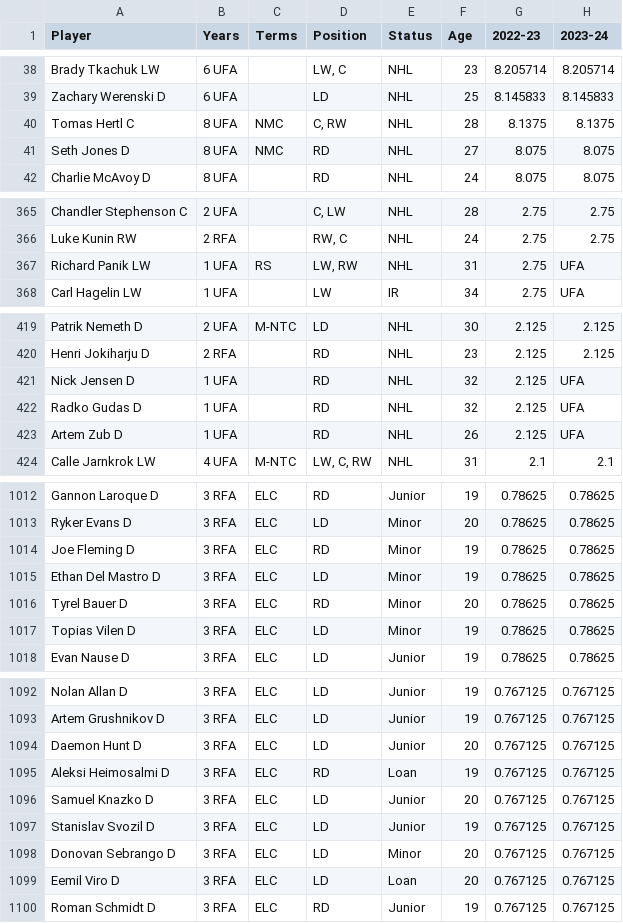
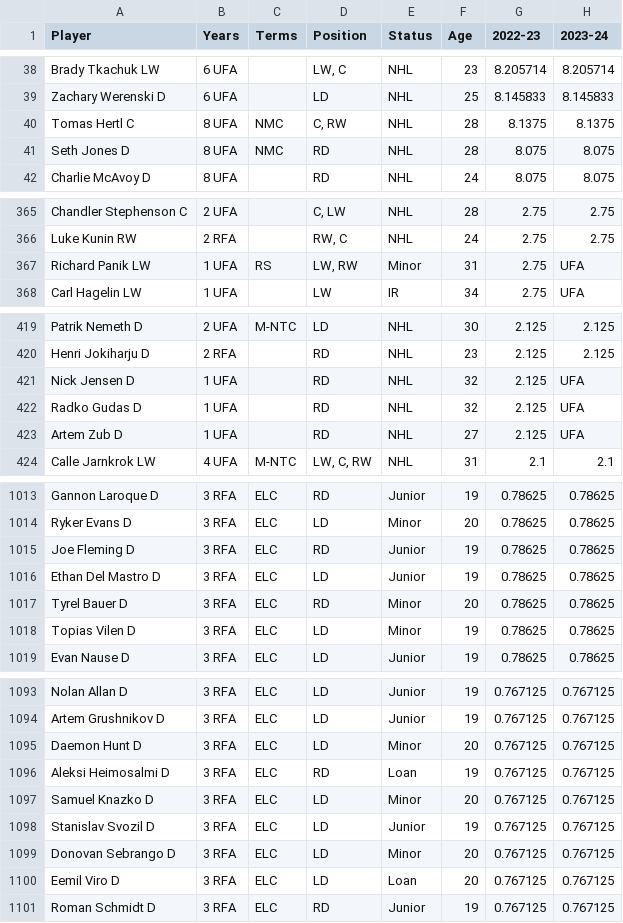
Before and after one commit to kww271/qBneK36JpdQetizHcQM7DMrCSz, a CSV file: caphits.csv, drawn as a sheet; only a part is shown, gaps mark what is left out; addresses are those after the commit; the diff covers the shown part only; the diff names each change by its address in the sheet, - before the commit and + after, or states it on an @@ line.

```diff
--- a/caphits.csv
+++ b/caphits.csv
-F41 (Age): 27
+F41 (Age): 28
-E367 (Status): NHL
+E367 (Status): Minor
-F423 (Age): 26
+F423 (Age): 27
-E1015:E1016 (Status): Minor
+E1015:E1016 (Status): Junior
-E1095 (Status): Junior
+E1095 (Status): Minor
-E1097 (Status): Junior
+E1097 (Status): Minor
```
Also changed, not shown: 6 added rows, 9 removed rows, 1 moved row and 11 edited cells elsewhere in this file.
